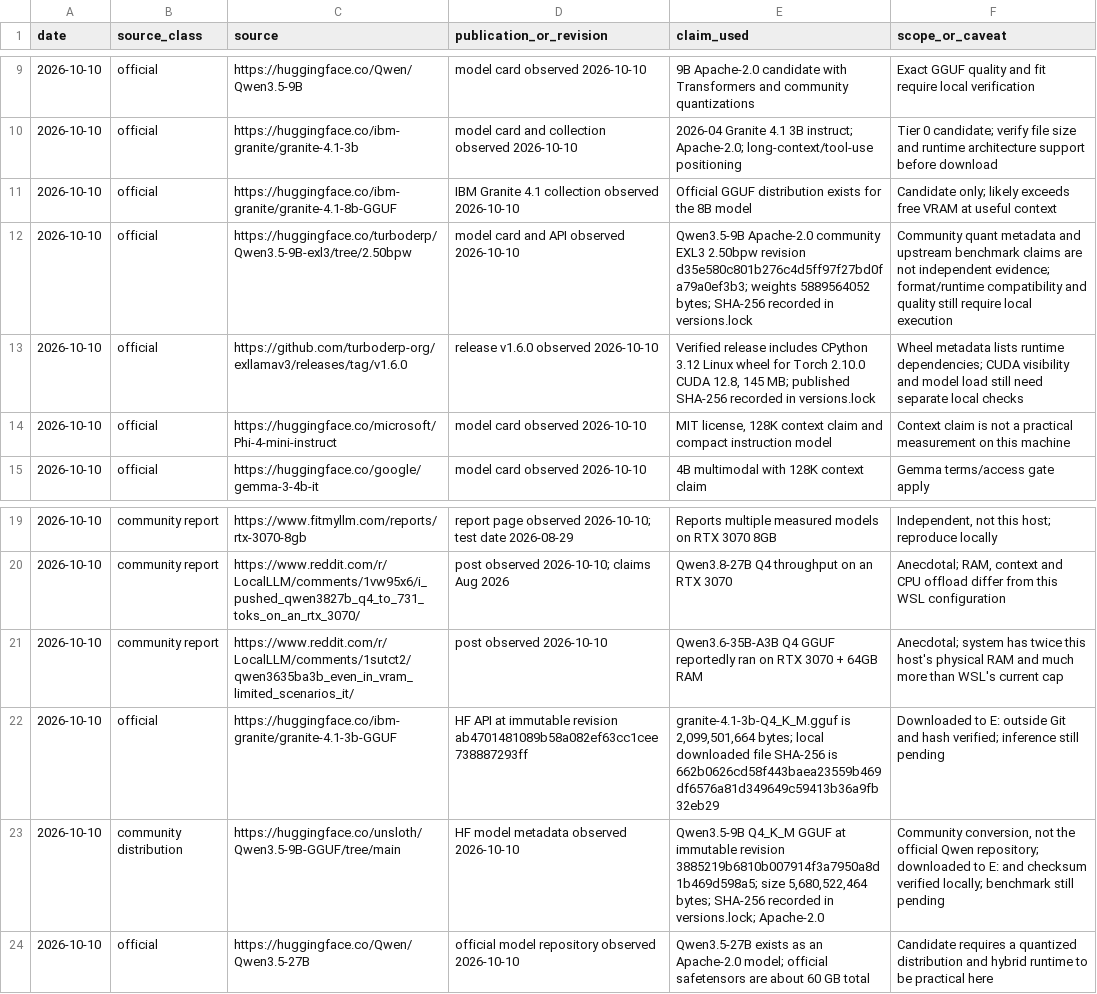
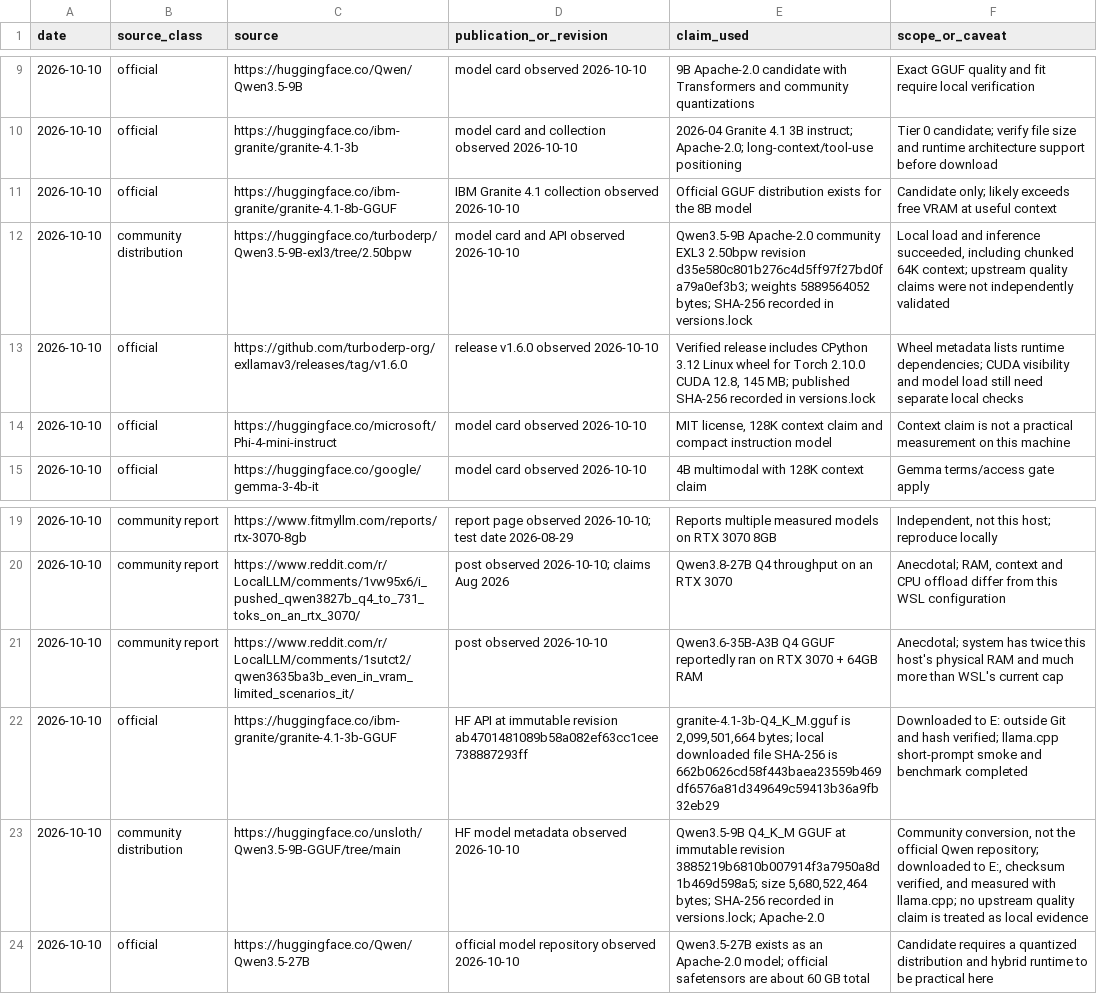
Before and after one commit to andresichelero/local-llm-lab, a CSV file: research/source-ledger.csv, drawn as a sheet; only a part is shown, gaps mark what is left out.

Commit message:
docs: record Qwen runtime comparison and context sweep

```diff
--- a/research/source-ledger.csv
+++ b/research/source-ledger.csv
@@ -11,3 +11,3 @@ date,source_class,source,publication_or_revision,claim_used,scope_or_caveat
 2026-10-10,official,https://huggingface.co/ibm-granite/granite-4.1-8b-GGUF,IBM Granite 4.1 collection observed 2026-10-10,"Official GGUF distribution exists for the 8B model","Candidate only; likely exceeds free VRAM at useful context"
-2026-10-10,official,https://huggingface.co/turboderp/Qwen3.5-9B-exl3/tree/2.50bpw,model card and API observed 2026-10-10,"Qwen3.5-9B Apache-2.0 community EXL3 2.50bpw revision d35e580c801b276c4d5ff97f27bd0fa79a0ef3b3; weights 5889564052 bytes; SHA-256 recorded in versions.lock","Community quant metadata and upstream benchmark claims are not independent evidence; format/runtime compatibility and quality still require local execution"
+2026-10-10,community distribution,https://huggingface.co/turboderp/Qwen3.5-9B-exl3/tree/2.50bpw,model card and API observed 2026-10-10,"Qwen3.5-9B Apache-2.0 community EXL3 2.50bpw revision d35e580c801b276c4d5ff97f27bd0fa79a0ef3b3; weights 5889564052 bytes; SHA-256 recorded in versions.lock","Local load and inference succeeded, including chunked 64K context; upstream quality claims were not independently validated"
 2026-10-10,official,https://github.com/turboderp-org/exllamav3/releases/tag/v1.6.0,release v1.6.0 observed 2026-10-10,"Verified release includes CPython 3.12 Linux wheel for Torch 2.10.0 CUDA 12.8, 145 MB; published SHA-256 recorded in versions.lock","Wheel metadata lists runtime dependencies; CUDA visibility and model load still need separate local checks"
@@ -21,4 +21,4 @@ date,source_class,source,publication_or_revision,claim_used,scope_or_caveat
 2026-10-10,community report,https://www.reddit.com/r/LocalLLM/comments/1sutct2/qwen3635ba3b_even_in_vram_limited_scenarios_it/,post observed 2026-10-10,"Qwen3.6-35B-A3B Q4 GGUF reportedly ran on RTX 3070 + 64GB RAM","Anecdotal; system has twice this host's physical RAM and much more than WSL's current cap"
-2026-10-10,official,https://huggingface.co/ibm-granite/granite-4.1-3b-GGUF,HF API at immutable revision ab4701481089b58a082ef63cc1cee738887293ff,"granite-4.1-3b-Q4_K_M.gguf is 2,099,501,664 bytes; local downloaded file SHA-256 is 662b0626cd58f443baea23559b469df6576a81d349649c59413b36a9fb32eb29","Downloaded to E: outside Git and hash verified; inference still pending"
-2026-10-10,community distribution,https://huggingface.co/unsloth/Qwen3.5-9B-GGUF/tree/main,HF model metadata observed 2026-10-10,"Qwen3.5-9B Q4_K_M GGUF at immutable revision 3885219b6810b007914f3a7950a8d1b469d598a5; size 5,680,522,464 bytes; SHA-256 recorded in versions.lock; Apache-2.0","Community conversion, not the official Qwen repository; downloaded to E: and checksum verified locally; benchmark still pending"
+2026-10-10,official,https://huggingface.co/ibm-granite/granite-4.1-3b-GGUF,HF API at immutable revision ab4701481089b58a082ef63cc1cee738887293ff,"granite-4.1-3b-Q4_K_M.gguf is 2,099,501,664 bytes; local downloaded file SHA-256 is 662b0626cd58f443baea23559b469df6576a81d349649c59413b36a9fb32eb29","Downloaded to E: outside Git and hash verified; llama.cpp short-prompt smoke and benchmark completed"
+2026-10-10,community distribution,https://huggingface.co/unsloth/Qwen3.5-9B-GGUF/tree/main,HF model metadata observed 2026-10-10,"Qwen3.5-9B Q4_K_M GGUF at immutable revision 3885219b6810b007914f3a7950a8d1b469d598a5; size 5,680,522,464 bytes; SHA-256 recorded in versions.lock; Apache-2.0","Community conversion, not the official Qwen repository; downloaded to E:, checksum verified, and measured with llama.cpp; no upstream quality claim is treated as local evidence"
 2026-10-10,official,https://huggingface.co/Qwen/Qwen3.5-27B,official model repository observed 2026-10-10,"Qwen3.5-27B exists as an Apache-2.0 model; official safetensors are about 60 GB total","Candidate requires a quantized distribution and hybrid runtime to be practical here"
```
Also changed, not shown: 3 other files.
